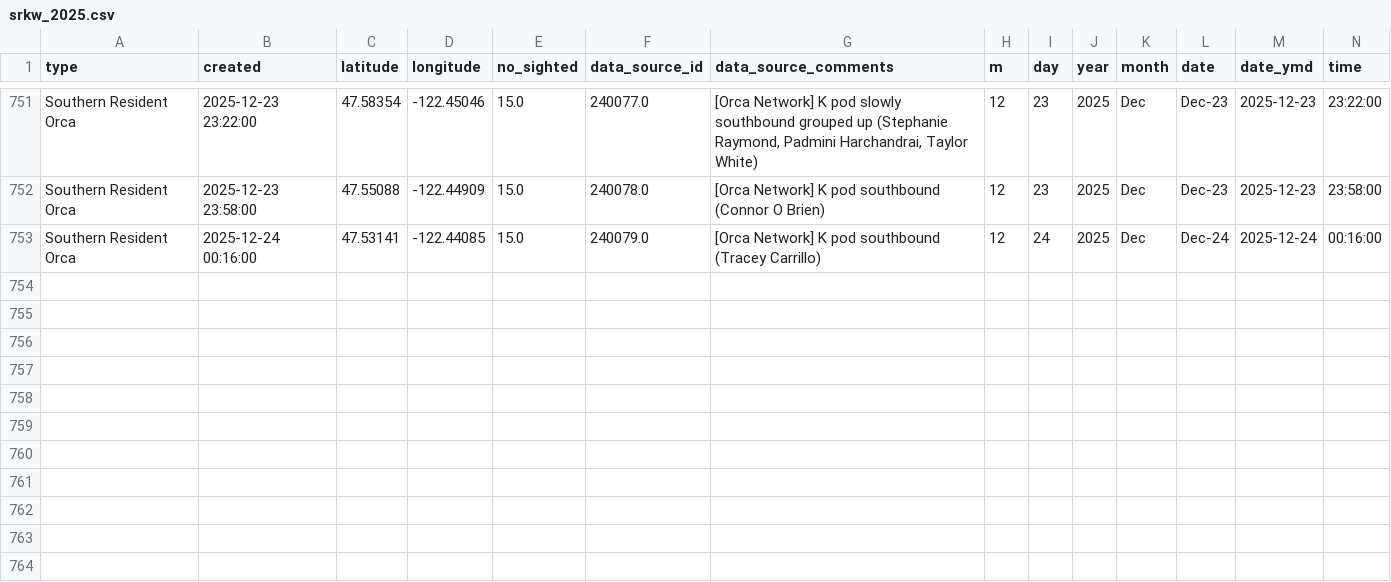
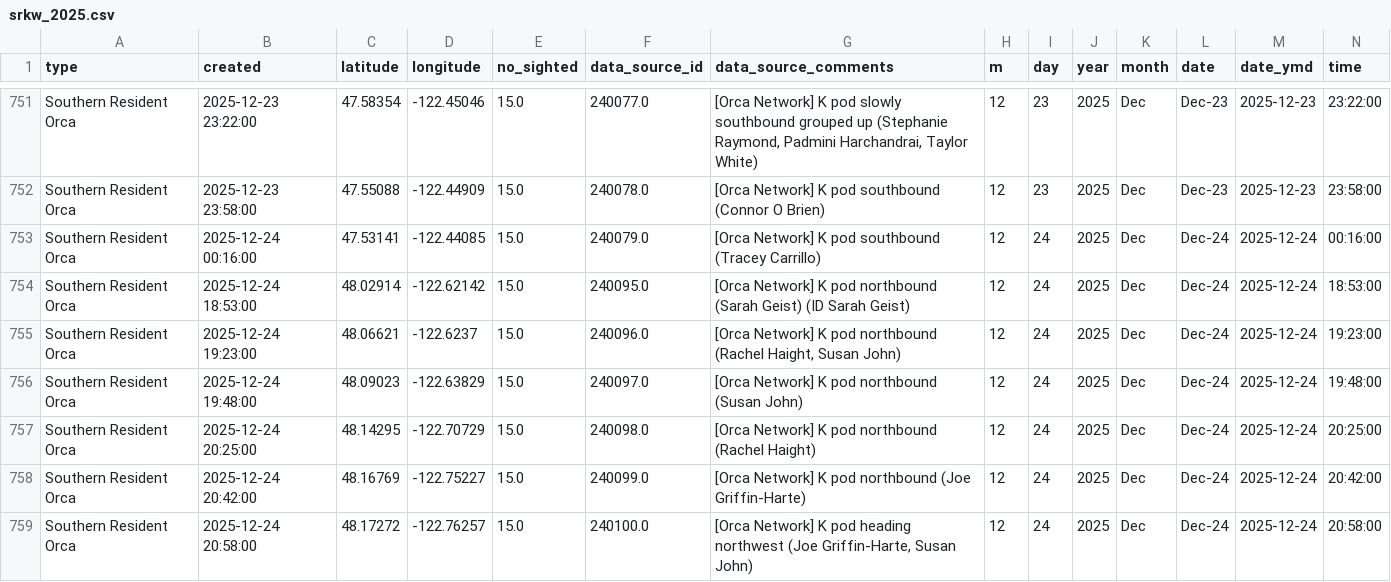
Before and after one commit to liu-zoe/orcasalmon, a CSV file: data/acartia/srkw_2025.csv, drawn as a sheet; only a part is shown, gaps mark what is left out; rows hold the shown columns only; the diff names each change by its address in the sheet, - before the commit and + after, or states it on an @@ line.

Commit message:
data update

```diff
--- a/data/acartia/srkw_2025.csv
+++ b/data/acartia/srkw_2025.csv
+row 754: Southern Resident Orca | 2025-12-24 18:53:00 | 48.02914 | -122.62142 | 15.0 | 240095.0 | [Orca Network] K pod northbound (Sarah Geist) (ID Sarah Geist) | 12 | 24 | 2025 | Dec | Dec-24 | 2025-12-24 | 18:53:00
+row 755: Southern Resident Orca | 2025-12-24 19:23:00 | 48.06621 | -122.6237 | 15.0 | 240096.0 | [Orca Network] K pod northbound (Rachel Haight, Susan John) | 12 | 24 | 2025 | Dec | Dec-24 | 2025-12-24 | 19:23:00
+row 756: Southern Resident Orca | 2025-12-24 19:48:00 | 48.09023 | -122.63829 | 15.0 | 240097.0 | [Orca Network] K pod northbound (Susan John) | 12 | 24 | 2025 | Dec | Dec-24 | 2025-12-24 | 19:48:00
+row 757: Southern Resident Orca | 2025-12-24 20:25:00 | 48.14295 | -122.70729 | 15.0 | 240098.0 | [Orca Network] K pod northbound (Rachel Haight) | 12 | 24 | 2025 | Dec | Dec-24 | 2025-12-24 | 20:25:00
+row 758: Southern Resident Orca | 2025-12-24 20:42:00 | 48.16769 | -122.75227 | 15.0 | 240099.0 | [Orca Network] K pod northbound (Joe Griffin-Harte) | 12 | 24 | 2025 | Dec | Dec-24 | 2025-12-24 | 20:42:00
+row 759: Southern Resident Orca | 2025-12-24 20:58:00 | 48.17272 | -122.76257 | 15.0 | 240100.0 | [Orca Network] K pod heading northwest (Joe Griffin-Harte, Susan John) | 12 | 24 | 2025 | Dec | Dec-24 | 2025-12-24 | 20:58:00
```
Also changed, not shown: data/bonchinook/bon2025.csv.
